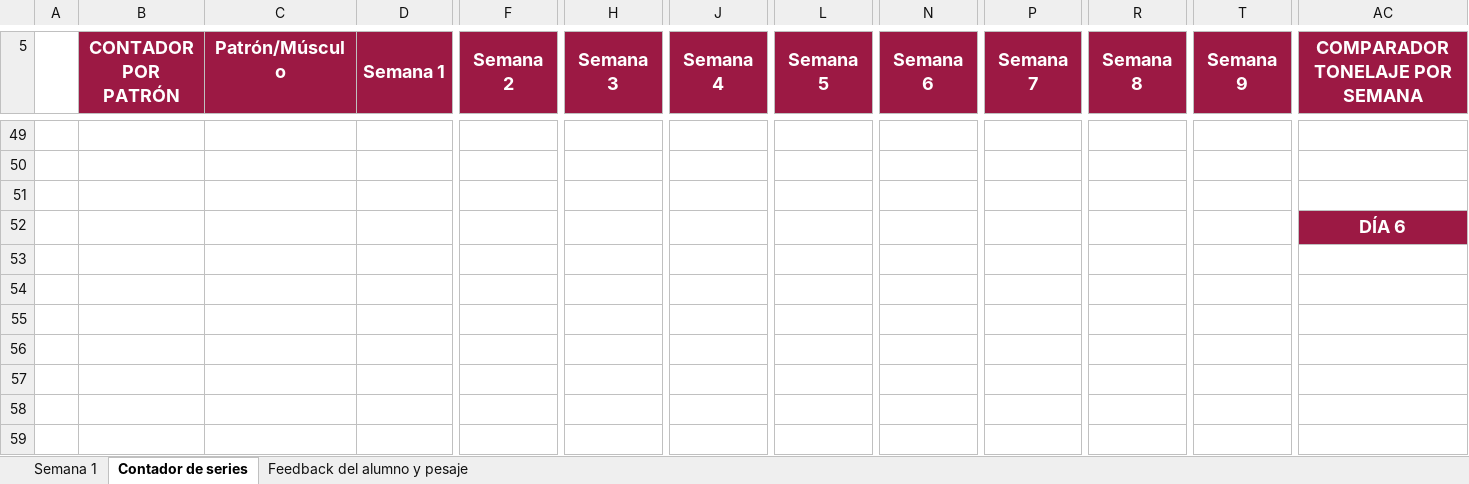
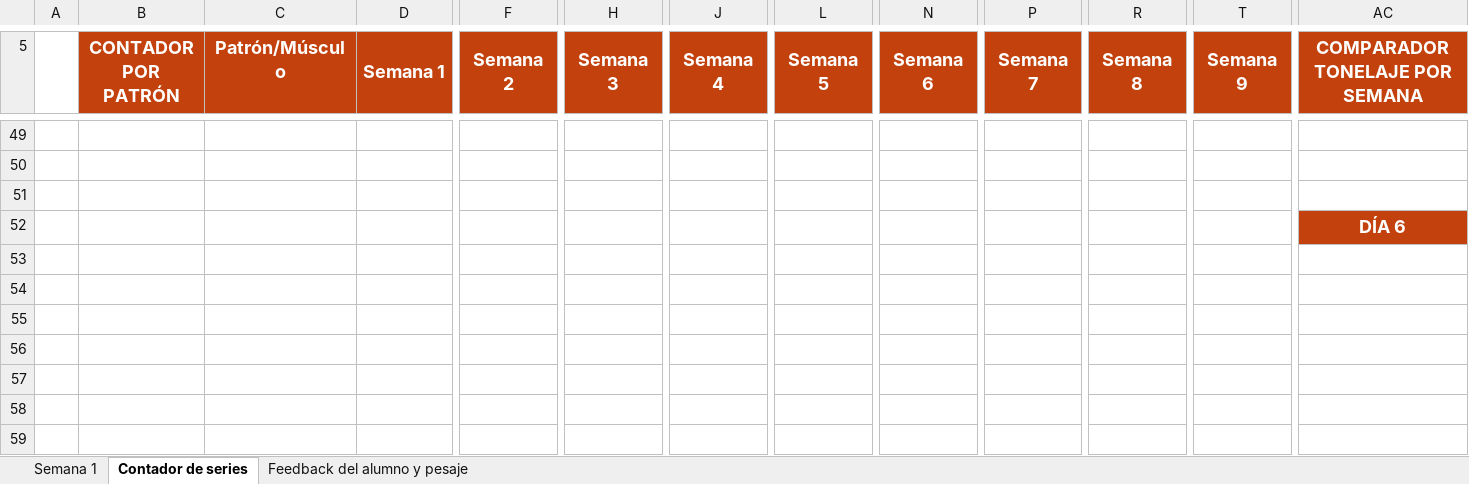
Before and after one commit to Facuund0/gym, an Excel workbook: public/templates/planilla.xlsx, sheet Contador de series, drawn as a sheet; only a part is shown, gaps mark what is left out; values as stored, in another font and other column widths than the file's, no borders; charts and pictures and conditional formats not drawn; the diff covers the shown part only; the diff names each change by its address in the sheet, - before the commit and + after, or states it on an @@ line.

```diff
--- a/public/templates/planilla.xlsx (sheet Contador de series)
+++ b/public/templates/planilla.xlsx (sheet Contador de series)
-B5:D5 fill: #9C1944
+B5:D5 fill: #C2410C
-F5 fill: #9C1944
+F5 fill: #C2410C
-H5 fill: #9C1944
+H5 fill: #C2410C
-J5 fill: #9C1944
+J5 fill: #C2410C
-L5 fill: #9C1944
+L5 fill: #C2410C
-N5 fill: #9C1944
+N5 fill: #C2410C
-P5 fill: #9C1944
+P5 fill: #C2410C
-R5 fill: #9C1944
+R5 fill: #C2410C
-T5 fill: #9C1944
+T5 fill: #C2410C
-AC5 fill: #9C1944
+AC5 fill: #C2410C
-AC52 fill: #9C1944
+AC52 fill: #C2410C
```
Also changed, not shown: cell formats elsewhere in this sheet, sheet Semana 1, sheet Feedback del alumno y pesaje, charts or pictures, 31 other files.
